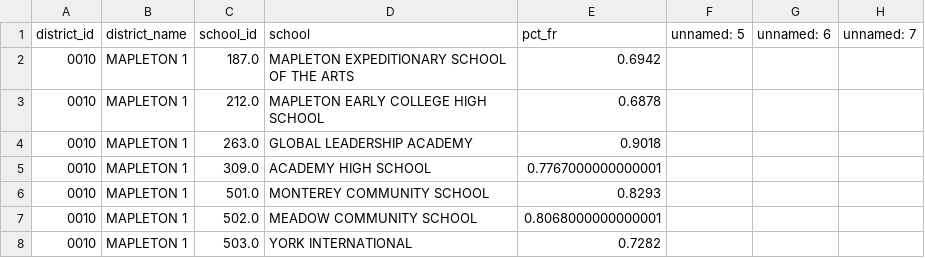
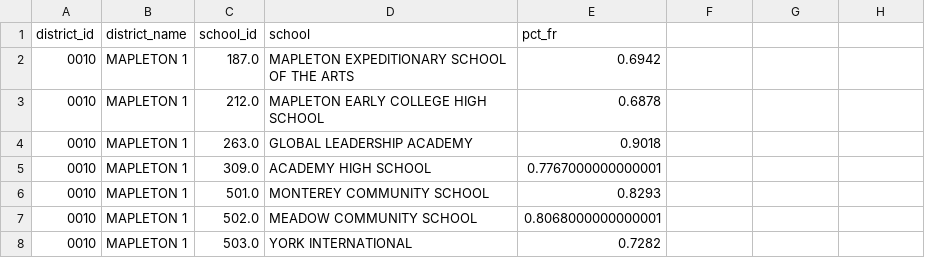
Before and after one commit to clewis53/CaeleyLewis-Capstone2-StoryOfColoradoEducation, a CSV file: data/interim/kaggle/FRL2012.csv, drawn as a sheet; only a part is shown; the diff names each change by its address in the sheet, - before the commit and + after, or states it on an @@ line.

```diff
--- a/data/interim/kaggle/FRL2012.csv
+++ b/data/interim/kaggle/FRL2012.csv
-F1: unnamed: 5
+F1: (empty)
-G1: unnamed: 6
+G1: (empty)
-H1: unnamed: 7
+H1: (empty)
```
Also changed, not shown: data/interim/kaggle/COACT2011.csv, data/interim/kaggle/enrl_working2012.csv, 6 other files.
